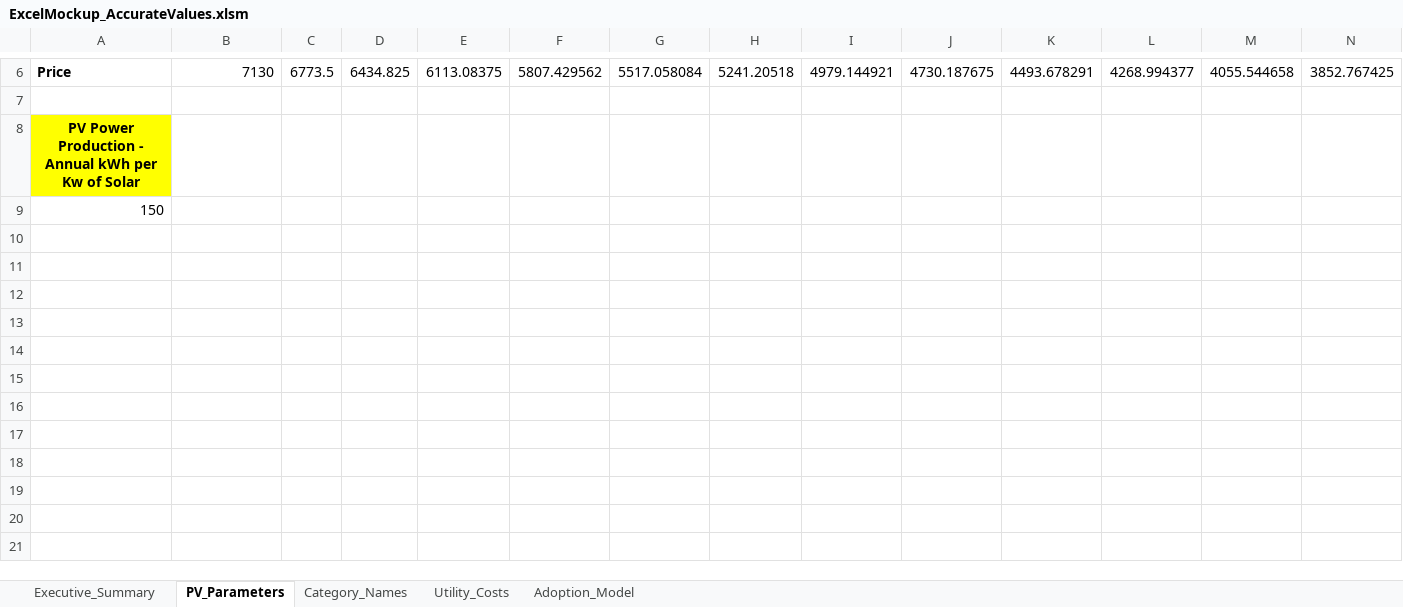
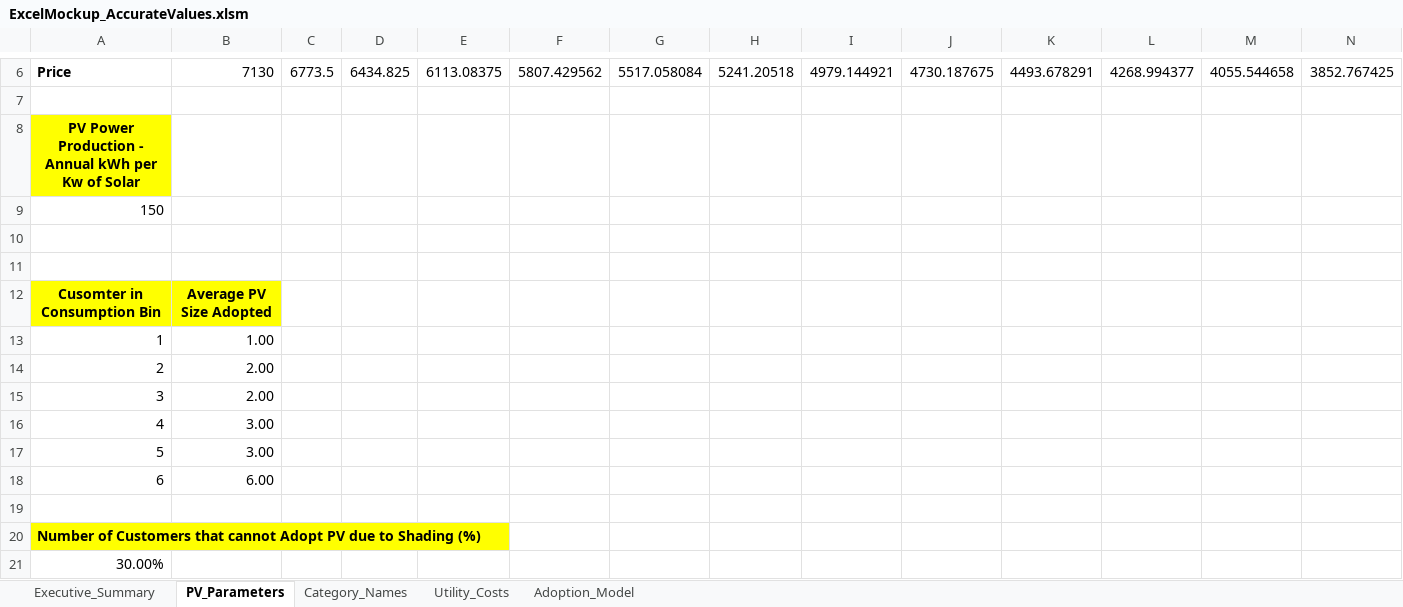
Before and after one commit to aagarwal1990/PV_Uptake_Model, an Excel workbook: sce_cloud_model/ExcelMockup_AccurateValues.xlsm, sheet PV_Parameters, drawn as a sheet; only a part is shown, gaps mark what is left out; values as stored, in another font and other column widths than the file's, no borders; rows hold the shown columns only; the diff names each change by its address in the sheet, - before the commit and + after, or states it on an @@ line.

Commit message:
added shading assumption and initial_adopters, corrected population_count

```diff
--- a/sce_cloud_model/ExcelMockup_AccurateValues.xlsm (sheet PV_Parameters)
+++ b/sce_cloud_model/ExcelMockup_AccurateValues.xlsm (sheet PV_Parameters)
+row 10: (empty)
+row 11: (empty)
+row 12: Cusomter in Consumption Bin | Average PV Size Adopted
+row 13: 1 | 1.00
+row 14: 2 | 2.00
+row 15: 3 | 2.00
+row 16: 4 | 3.00
+row 17: 5 | 3.00
+row 18: 6 | 6.00
+row 19: (empty)
+row 20: Number of Customers that cannot Adopt PV due to Shading (%)
+row 21: 30.00%
```
Also changed, not shown: sheet Executive_Summary, 11 other files.
